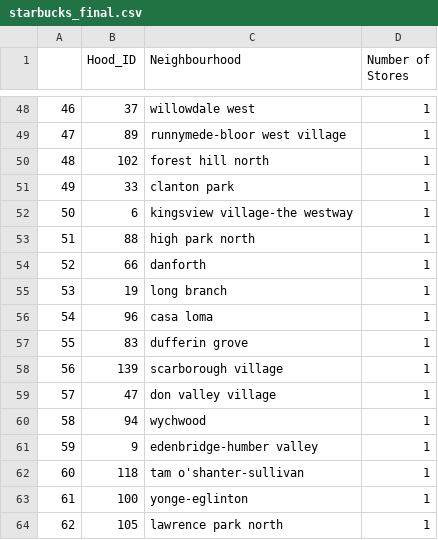
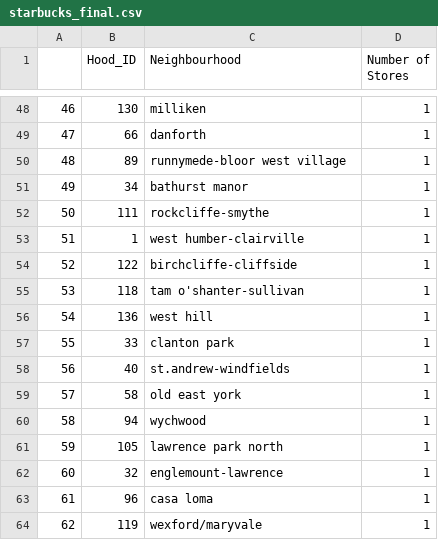
Before and after one commit to saif-gorges/GTA-Crime-and-Income-Analysis, a CSV file: Data Cleaning/output_data/starbucks_final.csv, drawn as a sheet; only a part is shown, gaps mark what is left out; the diff covers the shown part only.

```diff
--- a/Data Cleaning/output_data/starbucks_final.csv
+++ b/Data Cleaning/output_data/starbucks_final.csv
@@ -48,17 +48,17 @@
-46,37,willowdale west,1
-47,89,runnymede-bloor west village,1
-48,102,forest hill north,1
-49,33,clanton park,1
-50,6,kingsview village-the westway,1
-51,88,high park north,1
-52,66,danforth,1
-53,19,long branch,1
-54,96,casa loma,1
-55,83,dufferin grove,1
-56,139,scarborough village,1
-57,47,don valley village,1
+46,130,milliken,1
+47,66,danforth,1
+48,89,runnymede-bloor west village,1
+49,34,bathurst manor,1
+50,111,rockcliffe-smythe,1
+51,1,west humber-clairville,1
+52,122,birchcliffe-cliffside,1
+53,118,tam o'shanter-sullivan,1
+54,136,west hill,1
+55,33,clanton park,1
+56,40,st.andrew-windfields,1
+57,58,old east york,1
 58,94,wychwood,1
-59,9,edenbridge-humber valley,1
-60,118,tam o'shanter-sullivan,1
-61,100,yonge-eglinton,1
-62,105,lawrence park north,1
+59,105,lawrence park north,1
+60,32,englemount-lawrence,1
+61,96,casa loma,1
+62,119,wexford/maryvale,1
```
Also changed, not shown: 82 edited cells elsewhere in this file, 31 other files.
